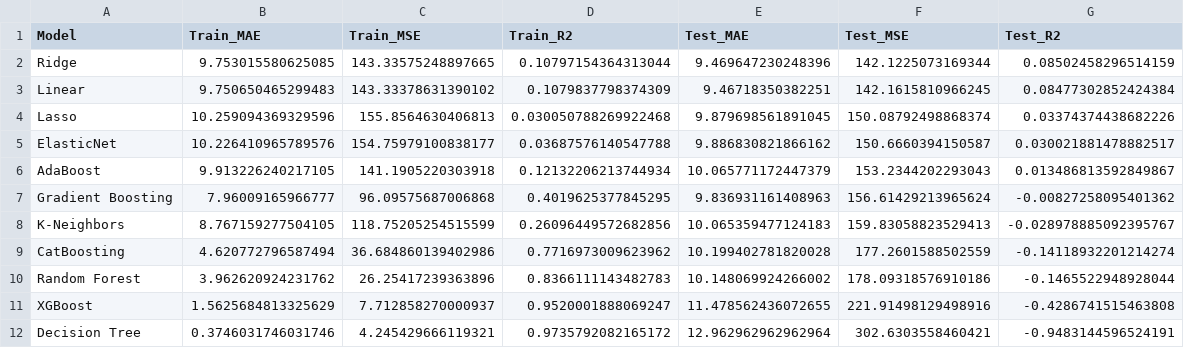
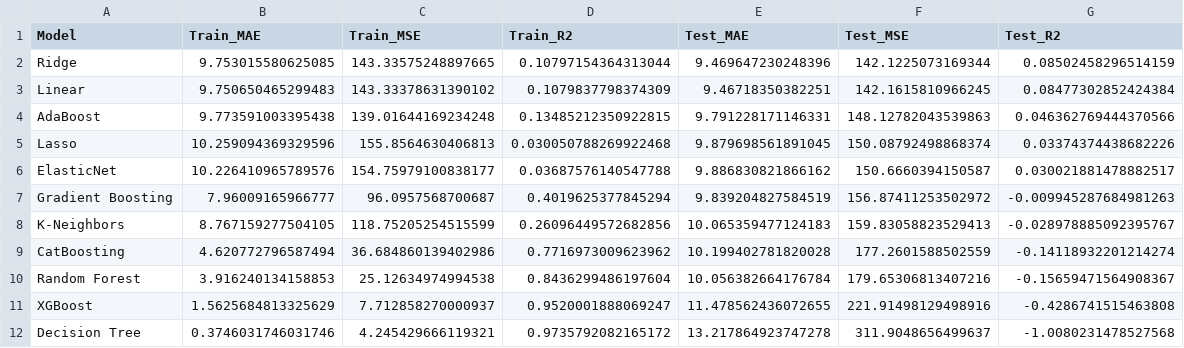
Before and after one commit to awolseid/LR_Project, a CSV file: artifacts/models_summary/train_test_results.csv, drawn as a sheet.

Commit message:
Changes made in model trainer

```diff
--- a/artifacts/models_summary/train_test_results.csv
+++ b/artifacts/models_summary/train_test_results.csv
@@ -3,10 +3,10 @@ Ridge,9.753015580625085,143.33575248897665,0.10797154364313044,9.469647230248396
 Linear,9.750650465299483,143.33378631390102,0.1079837798374309,9.46718350382251,142.1615810966245,0.08477302852424384
+AdaBoost,9.773591003395438,139.01644169234248,0.13485212350922815,9.791228171146331,148.12782043539863,0.046362769444370566
 Lasso,10.259094369329596,155.8564630406813,0.030050788269922468,9.879698561891045,150.08792498868374,0.03374374438682226
 ElasticNet,10.226410965789576,154.75979100838177,0.03687576140547788,9.886830821866162,150.6660394150587,0.030021881478882517
-AdaBoost,9.913226240217105,141.1905220303918,0.12132206213744934,10.065771172447379,153.2344202293043,0.013486813592849867
-Gradient Boosting,7.96009165966777,96.09575687006868,0.4019625377845295,9.836931161408963,156.61429213965624,-0.00827258095401362
+Gradient Boosting,7.96009165966777,96.0957568700687,0.4019625377845294,9.839204827584519,156.87411253502972,-0.009945287684981263
 K-Neighbors,8.767159277504105,118.75205254515599,0.26096449572682856,10.065359477124183,159.83058823529413,-0.028978885092395767
 CatBoosting,4.620772796587494,36.684860139402986,0.7716973009623962,10.199402781820028,177.2601588502559,-0.14118932201214274
-Random Forest,3.962620924231762,26.25417239363896,0.8366111143482783,10.148069924266002,178.09318576910186,-0.1465522948928044
+Random Forest,3.916240134158853,25.12634974994538,0.8436299486197604,10.056382664176784,179.65306813407216,-0.15659471564908367
 XGBoost,1.5625684813325629,7.712858270000937,0.9520001888069247,11.478562436072655,221.91498129498916,-0.4286741515463808
-Decision Tree,0.3746031746031746,4.245429666119321,0.9735792082165172,12.962962962962964,302.6303558460421,-0.9483144596524191
+Decision Tree,0.3746031746031746,4.245429666119321,0.9735792082165172,13.217864923747278,311.9048656499637,-1.0080231478527568
```
Also changed, not shown: catboost_info/time_left.tsv, 9 other files.
